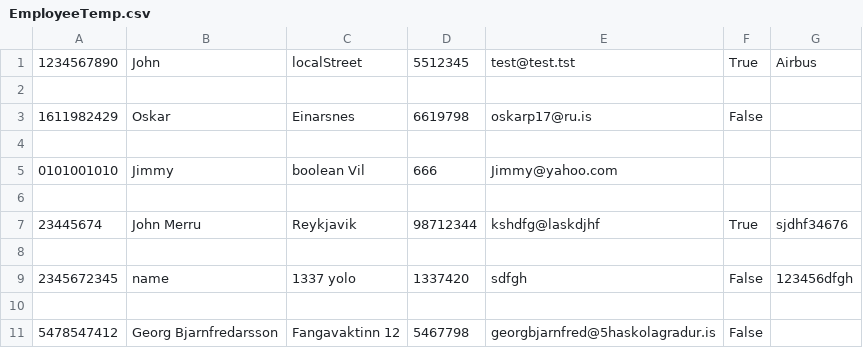
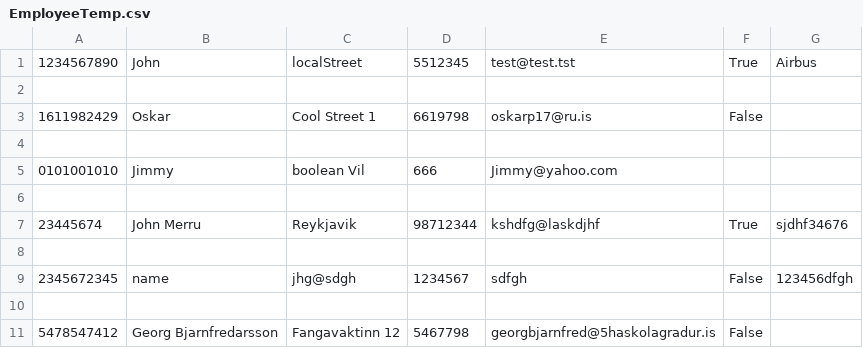
Before and after one commit to eysta00/Group53, a CSV file: Data/EmployeeTemp.csv, drawn as a sheet.

```diff
--- a/Data/EmployeeTemp.csv
+++ b/Data/EmployeeTemp.csv
@@ -2,3 +2,3 @@
 
-1611982429,Oskar,Einarsnes,6619798,oskarp17@ru.is,False,
+1611982429,Oskar,Cool Street 1,6619798,oskarp17@ru.is,False,
 
@@ -8,3 +8,3 @@
 
-2345672345,name,1337 yolo,1337420,sdfgh,False,123456dfgh
+2345672345,name,jhg@sdgh,1234567,sdfgh,False,123456dfgh
 
```
Also changed, not shown: Data/EmployeeData.csv, 2 other files.
